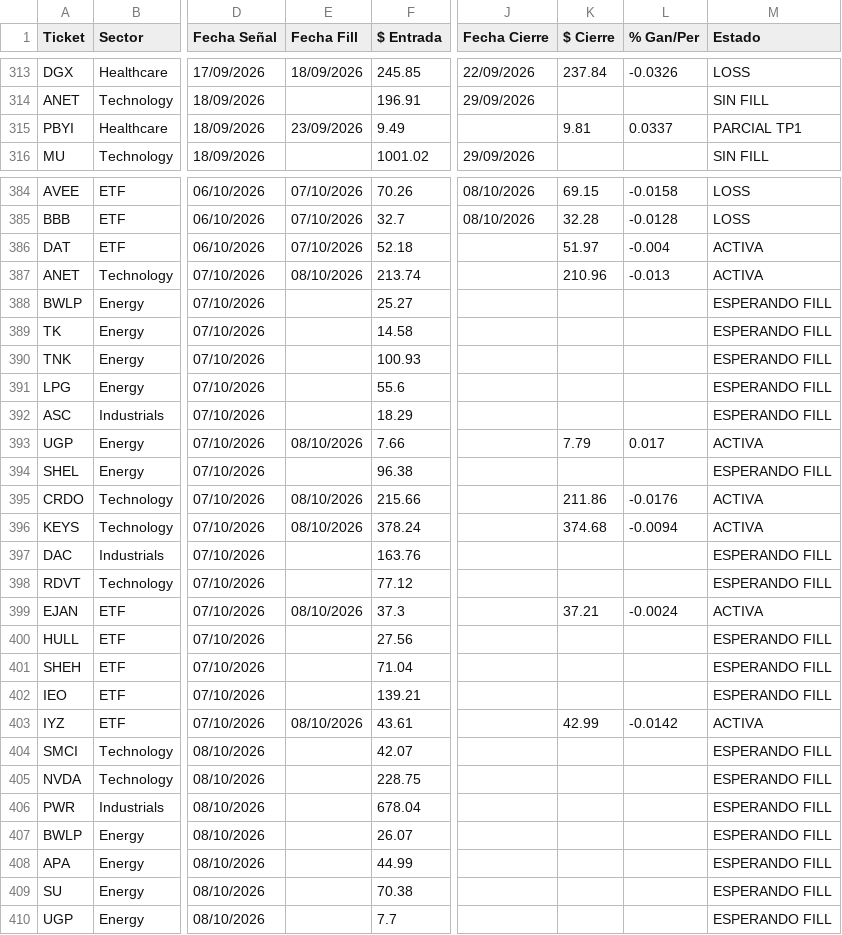
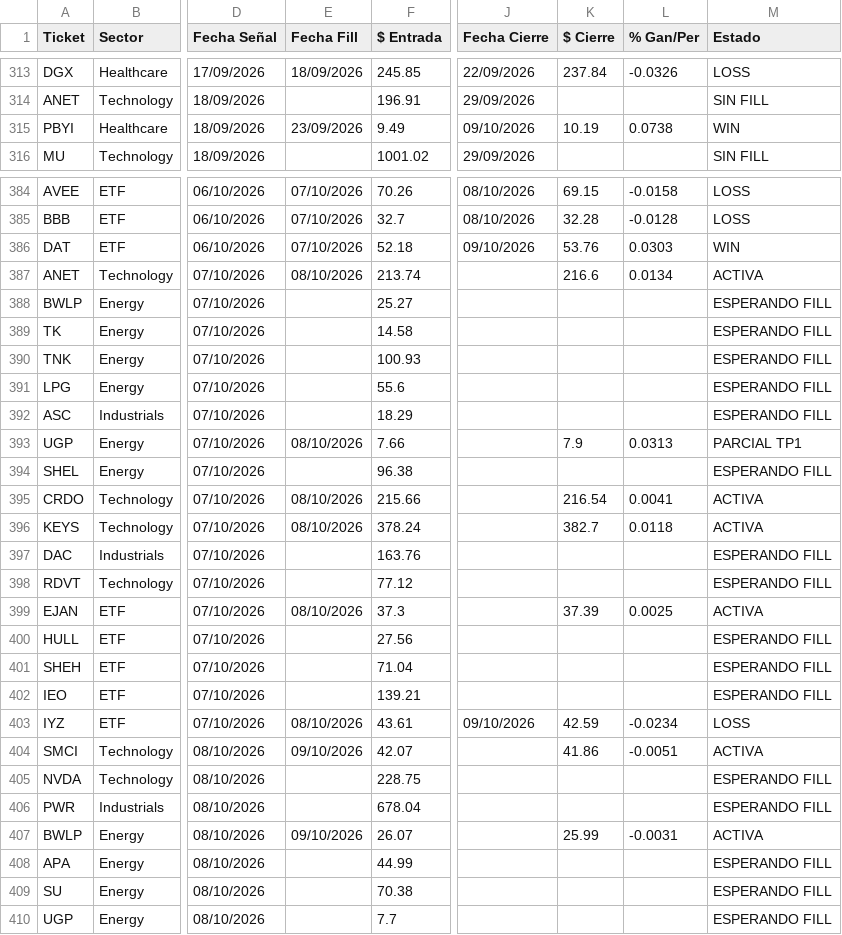
Before and after one commit to topoexplore-del/Fenix-Scanner-Pro, a CSV file: data/seguimiento.csv, drawn as a sheet; only a part is shown, gaps mark what is left out; the diff covers the shown part only; the diff names each change by its address in the sheet, - before the commit and + after, or states it on an @@ line.

```diff
--- a/data/seguimiento.csv
+++ b/data/seguimiento.csv
-J315 (Fecha Cierre): (empty)
+J315 (Fecha Cierre): 09/10/2026
-K315 ($ Cierre): 9.81
+K315 ($ Cierre): 10.19
-L315 (% Gan/Per): 0.0337
+L315 (% Gan/Per): 0.0738
-M315 (Estado): PARCIAL TP1
+M315 (Estado): WIN
-J386 (Fecha Cierre): (empty)
+J386 (Fecha Cierre): 09/10/2026
-K386 ($ Cierre): 51.97
+K386 ($ Cierre): 53.76
-L386 (% Gan/Per): -0.004
+L386 (% Gan/Per): 0.0303
-M386 (Estado): ACTIVA
+M386 (Estado): WIN
-K387 ($ Cierre): 210.96
+K387 ($ Cierre): 216.6
-L387 (% Gan/Per): -0.013
+L387 (% Gan/Per): 0.0134
-K393 ($ Cierre): 7.79
+K393 ($ Cierre): 7.9
-L393 (% Gan/Per): 0.017
+L393 (% Gan/Per): 0.0313
-M393 (Estado): ACTIVA
+M393 (Estado): PARCIAL TP1
-K395 ($ Cierre): 211.86
+K395 ($ Cierre): 216.54
-L395 (% Gan/Per): -0.0176
+L395 (% Gan/Per): 0.0041
-K396 ($ Cierre): 374.68
+K396 ($ Cierre): 382.7
-L396 (% Gan/Per): -0.0094
+L396 (% Gan/Per): 0.0118
-K399 ($ Cierre): 37.21
+K399 ($ Cierre): 37.39
-L399 (% Gan/Per): -0.0024
+L399 (% Gan/Per): 0.0025
-J403 (Fecha Cierre): (empty)
+J403 (Fecha Cierre): 09/10/2026
-K403 ($ Cierre): 42.99
+K403 ($ Cierre): 42.59
-L403 (% Gan/Per): -0.0142
+L403 (% Gan/Per): -0.0234
-M403 (Estado): ACTIVA
+M403 (Estado): LOSS
-E404 (Fecha Fill): (empty)
+E404 (Fecha Fill): 09/10/2026
-K404 ($ Cierre): (empty)
+K404 ($ Cierre): 41.86
-L404 (% Gan/Per): (empty)
+L404 (% Gan/Per): -0.0051
-M404 (Estado): ESPERANDO FILL
+M404 (Estado): ACTIVA
-E407 (Fecha Fill): (empty)
+E407 (Fecha Fill): 09/10/2026
-K407 ($ Cierre): (empty)
+K407 ($ Cierre): 25.99
-L407 (% Gan/Per): (empty)
+L407 (% Gan/Per): -0.0031
-M407 (Estado): ESPERANDO FILL
+M407 (Estado): ACTIVA
```
Also changed, not shown: 88 edited cells elsewhere in this file, data/seguimiento_es.csv, 4 other files.
